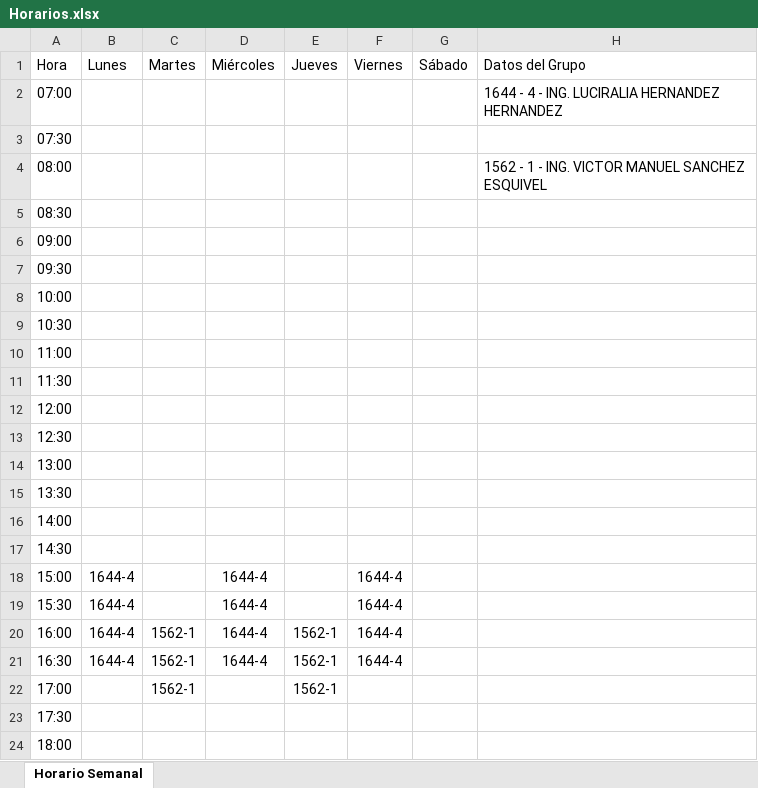
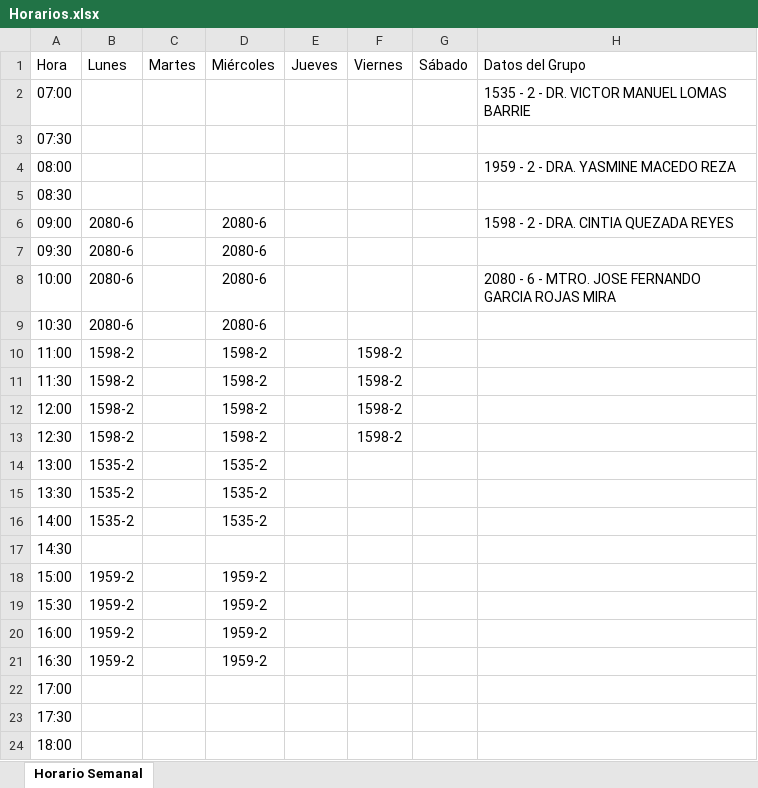
Before and after one commit to joshuaqm/HorariosFI, an Excel workbook: Horarios.xlsx, sheet Horario Semanal, drawn as a sheet; only a part is shown; values as stored, in another font and other column widths than the file's, no borders; removed rows and columns are numbered as before the commit, all else as after; the diff covers the shown part only; the diff names each change by its address in the sheet, - before the commit and + after, or states it on an @@ line.

Commit message:
Improve horarios.py automation and add requirements
Enhanced horarios.py to better handle EdgeDriver initialization, added clearer dependency instructions, and improved group filtering and output. Added requirements.txt for dependency management and a batch script for easier execution. Updated Horarios.xlsx with new data.

```diff
--- a/Horarios.xlsx (sheet Horario Semanal)
+++ b/Horarios.xlsx (sheet Horario Semanal)
-H2: 1644 - 4 - ING. LUCIRALIA HERNANDEZ HERNANDEZ
+H2: 1535 - 2 - DR. VICTOR MANUEL LOMAS BARRIE
-H4: 1562 - 1 - ING. VICTOR MANUEL SANCHEZ ESQUIVEL
+H4: 1959 - 2 - DRA. YASMINE MACEDO REZA
-row 6: 09:00
+row 6: 09:00 | 2080-6 |  | 2080-6 |  |  |  | 1598 - 2 - DRA. CINTIA QUEZADA REYES
-B7: (empty)
+B7: 2080-6
-D7: (empty)
+D7: 2080-6
-row 8: 10:00
+row 8: 10:00 | 2080-6 |  | 2080-6 |  |  |  | 2080 - 6 - MTRO. JOSE FERNANDO GARCIA ROJAS MIRA
-B9: (empty)
+B9: 2080-6
-D9: (empty)
+D9: 2080-6
-row 10: 11:00
-row 11: 11:30
-row 12: 12:00
-row 13: 12:30
+row 10: 11:00 | 1598-2 |  | 1598-2 |  | 1598-2
+row 11: 11:30 | 1598-2 |  | 1598-2 |  | 1598-2
+row 12: 12:00 | 1598-2 |  | 1598-2 |  | 1598-2
+row 13: 12:30 | 1598-2 |  | 1598-2 |  | 1598-2
-B14:B16: (empty)
+B14:B16: 1535-2
-D14:D16: (empty)
+D14:D16: 1535-2
-row 18: 15:00 | 1644-4 |  | 1644-4 |  | 1644-4
-row 19: 15:30 | 1644-4 |  | 1644-4 |  | 1644-4
-row 20: 16:00 | 1644-4 | 1562-1 | 1644-4 | 1562-1 | 1644-4
-row 21: 16:30 | 1644-4 | 1562-1 | 1644-4 | 1562-1 | 1644-4
+row 18: 15:00 | 1959-2 |  | 1959-2
+row 19: 15:30 | 1959-2 |  | 1959-2
+row 20: 16:00 | 1959-2 |  | 1959-2
+row 21: 16:30 | 1959-2 |  | 1959-2
-C22: 1562-1
+C22: (empty)
-E22: 1562-1
+E22: (empty)
```
Also changed, not shown: 425 added rows, 25 removed rows and 53 edited cells elsewhere in this sheet, 3 other files.
